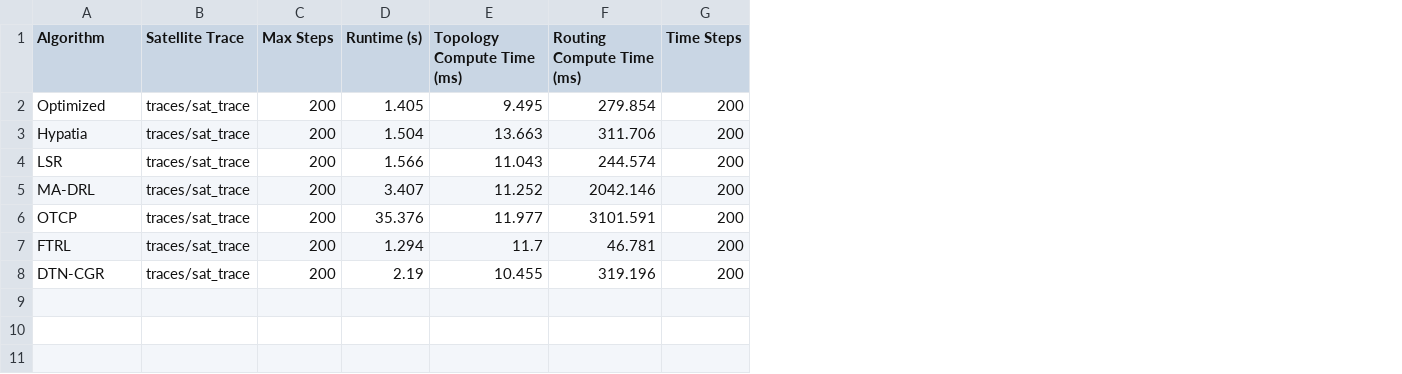
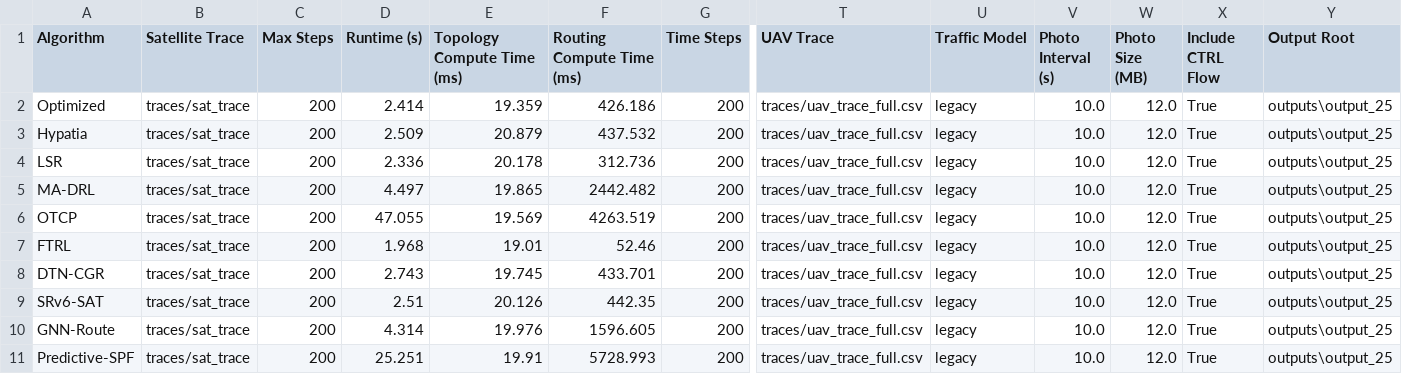
Before and after one commit to silence179/Network-Technology-Challenge-project, a CSV file: src/S3/outputs/benchmark_results/algorithm_benchmark.csv, drawn as a sheet; only a part is shown, gaps mark what is left out; rows hold the shown columns only; the diff names each change by its address in the sheet, - before the commit and + after, or states it on an @@ line.

```diff
--- a/src/S3/outputs/benchmark_results/algorithm_benchmark.csv
+++ b/src/S3/outputs/benchmark_results/algorithm_benchmark.csv
+column T (UAV Trace), rows 2-8: all traces/uav_trace_full.csv
+column U (Traffic Model), rows 2-8: all legacy
+column V (Photo Interval (s)), rows 2-8: all 10.0
+column W (Photo Size (MB)), rows 2-8: all 12.0
+column X (Include CTRL Flow), rows 2-8: all True
+column Y (Output Root), rows 2-8: all outputs\output_25
-D2 (Runtime (s)): 1.405
+D2 (Runtime (s)): 2.414
-E2 (Topology Compute Time (ms)): 9.495
+E2 (Topology Compute Time (ms)): 19.359
-F2 (Routing Compute Time (ms)): 279.854
+F2 (Routing Compute Time (ms)): 426.186
-D3 (Runtime (s)): 1.504
+D3 (Runtime (s)): 2.509
-E3 (Topology Compute Time (ms)): 13.663
+E3 (Topology Compute Time (ms)): 20.879
-F3 (Routing Compute Time (ms)): 311.706
+F3 (Routing Compute Time (ms)): 437.532
-D4 (Runtime (s)): 1.566
+D4 (Runtime (s)): 2.336
-E4 (Topology Compute Time (ms)): 11.043
+E4 (Topology Compute Time (ms)): 20.178
-F4 (Routing Compute Time (ms)): 244.574
+F4 (Routing Compute Time (ms)): 312.736
-D5 (Runtime (s)): 3.407
+D5 (Runtime (s)): 4.497
-E5 (Topology Compute Time (ms)): 11.252
+E5 (Topology Compute Time (ms)): 19.865
-F5 (Routing Compute Time (ms)): 2042.146
+F5 (Routing Compute Time (ms)): 2442.482
-D6 (Runtime (s)): 35.376
+D6 (Runtime (s)): 47.055
-E6 (Topology Compute Time (ms)): 11.977
+E6 (Topology Compute Time (ms)): 19.569
-F6 (Routing Compute Time (ms)): 3101.591
+F6 (Routing Compute Time (ms)): 4263.519
-D7 (Runtime (s)): 1.294
+D7 (Runtime (s)): 1.968
-E7 (Topology Compute Time (ms)): 11.7
+E7 (Topology Compute Time (ms)): 19.01
-F7 (Routing Compute Time (ms)): 46.781
+F7 (Routing Compute Time (ms)): 52.46
-D8 (Runtime (s)): 2.19
+D8 (Runtime (s)): 2.743
-E8 (Topology Compute Time (ms)): 10.455
+E8 (Topology Compute Time (ms)): 19.745
-F8 (Routing Compute Time (ms)): 319.196
+F8 (Routing Compute Time (ms)): 433.701
+row 9: SRv6-SAT | traces/sat_trace | 200 | 2.51 | 20.126 | 442.35 | 200 | traces/uav_trace_full.csv | legacy | 10.0 | 12.0 | True | outputs\output_25
+row 10: GNN-Route | traces/sat_trace | 200 | 4.314 | 19.976 | 1596.605 | 200 | traces/uav_trace_full.csv | legacy | 10.0 | 12.0 | True | outputs\output_25
+row 11: Predictive-SPF | traces/sat_trace | 200 | 25.251 | 19.91 | 5728.993 | 200 | traces/uav_trace_full.csv | legacy | 10.0 | 12.0 | True | outputs\output_25
```
Also changed, not shown: 9 other files.
